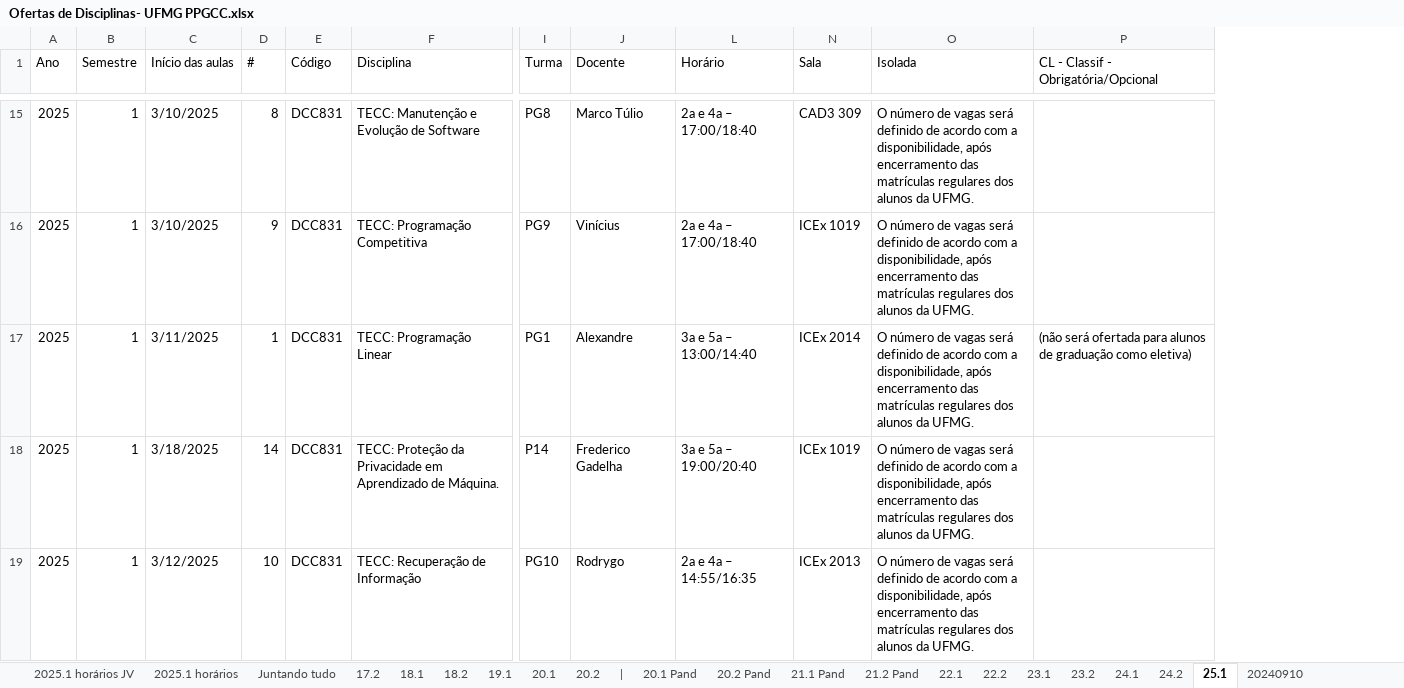
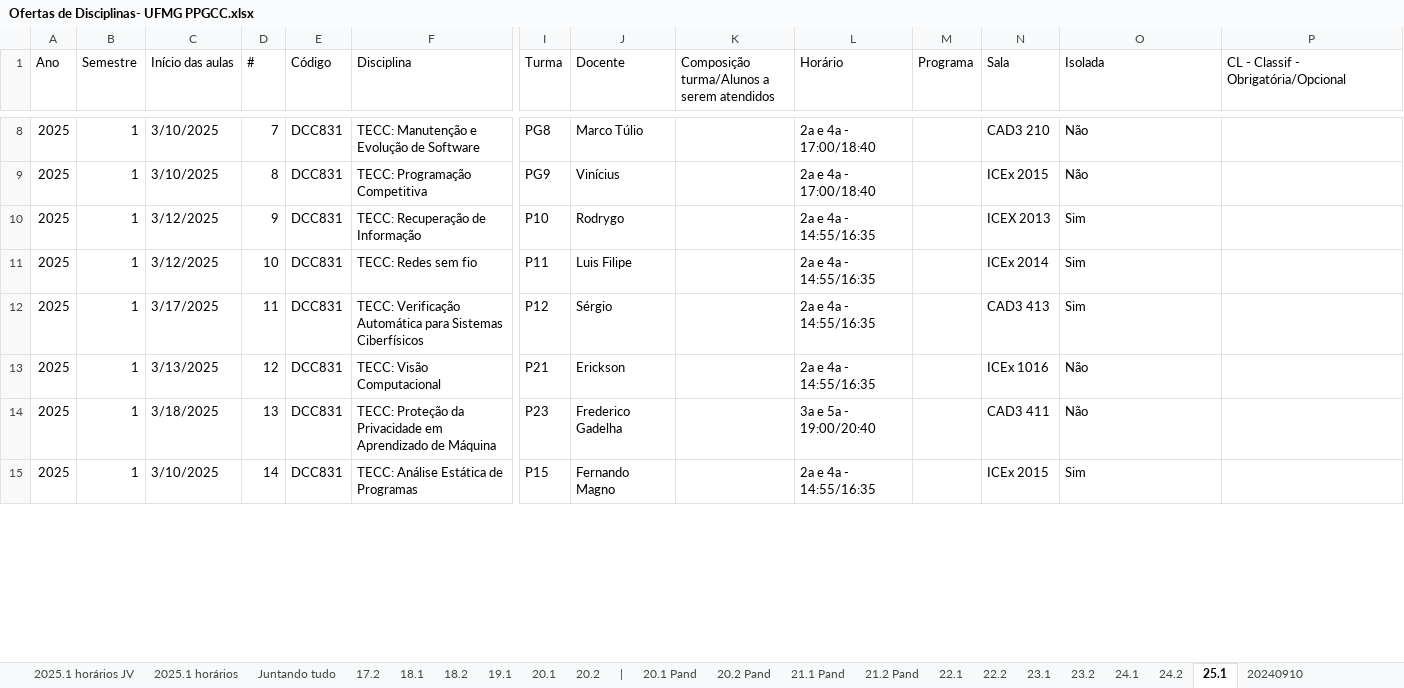
Before and after one commit to UFMG-Organizacao-de-Disciplinas/MiscDocs_PPGCC, an Excel workbook: Files/Disciplinas/Ofertas de Disciplinas- UFMG PPGCC.xlsx, sheet 25.1, drawn as a sheet; only a part is shown, gaps mark what is left out; values as stored, in another font and other column widths than the file's, no cell formats; conditional formats not drawn; addresses are those after the commit; rows hold the shown columns only; the diff covers the shown part only; the diff names each change by its address in the sheet, - before the commit and + after, or states it on an @@ line.

```diff
--- a/Files/Disciplinas/Ofertas de Disciplinas- UFMG PPGCC.xlsx (sheet 25.1)
+++ b/Files/Disciplinas/Ofertas de Disciplinas- UFMG PPGCC.xlsx (sheet 25.1)
@@ column K unhidden, row 1: Composição turma/Alunos a serem atendidos @@
@@ column M (Programa) unhidden, empty @@
-D8 (#): 8
+D8 (#): 7
-L8:L9 (Horário): 2a e 4a – 17:00/18:40
+L8:L9 (Horário): 2a e 4a - 17:00/18:40
-N8 (Sala): CAD3 309
+N8 (Sala): CAD3 210
-O8:O9 (Isolada): O número de vagas será definido de acordo com a disponibilidade, após encerramento das matrículas regulares dos alunos da UFMG.
+O8:O9 (Isolada): Não
-D9 (#): 9
+D9 (#): 8
-N9 (Sala): ICEx 1019
+N9 (Sala): ICEx 2015
+row 10: 2025 | 1 | 3/12/2025 | 9 | DCC831 | TECC: Recuperação de Informação | P10 | Rodrygo |  | 2a e 4a - 14:55/16:35 |  | ICEX 2013 | Sim
-C11 (Início das aulas): 3/11/2025
+C11 (Início das aulas): 3/12/2025
-D11 (#): 1
+D11 (#): 10
-F11 (Disciplina): TECC: Programação Linear
+F11 (Disciplina): TECC: Redes sem fio
-I11 (Turma): PG1
+I11 (Turma): P11
-J11 (Docente): Alexandre
+J11 (Docente): Luis Filipe
-L11 (Horário): 3a e 5a – 13:00/14:40
+L11 (Horário): 2a e 4a - 14:55/16:35
-O11 (Isolada): O número de vagas será definido de acordo com a disponibilidade, após encerramento das matrículas regulares dos alunos da UFMG.
+O11 (Isolada): Sim
-P11: (não será ofertada para alunos de graduação como eletiva)
+P11: (empty)
+row 12: 2025 | 1 | 3/17/2025 | 11 | DCC831 | TECC: Verificação Automática para Sistemas Ciberfísicos | P12 | Sérgio |  | 2a e 4a - 14:55/16:35 |  | CAD3 413 | Sim
+row 13: 2025 | 1 | 3/13/2025 | 12 | DCC831 | TECC: Visão Computacional | P21 | Erickson |  | 2a e 4a - 14:55/16:35 |  | ICEx 1016 | Não
-D14 (#): 14
+D14 (#): 13
-F14 (Disciplina): …Aprendizado de Máquina.
+F14 (Disciplina): …Aprendizado de Máquina
-I14 (Turma): P14
+I14 (Turma): P23
-L14 (Horário): 3a e 5a – 19:00/20:40
+L14 (Horário): 3a e 5a - 19:00/20:40
-N14 (Sala): ICEx 1019
+N14 (Sala): CAD3 411
-O14 (Isolada): O número de vagas será definido de acordo com a disponibilidade, após encerramento das matrículas regulares dos alunos da UFMG.
+O14 (Isolada): Não
-C15 (Início das aulas): 3/12/2025
+C15 (Início das aulas): 3/10/2025
-D15 (#): 10
+D15 (#): 14
-F15 (Disciplina): TECC: Recuperação de Informação
+F15 (Disciplina): TECC: Análise Estática de Programas
-I15 (Turma): PG10
+I15 (Turma): P15
-J15 (Docente): Rodrygo
+J15 (Docente): Fernando Magno
-L15 (Horário): 2a e 4a – 14:55/16:35
+L15 (Horário): 2a e 4a - 14:55/16:35
-N15 (Sala): ICEx 2013
+N15 (Sala): ICEx 2015
-O15 (Isolada): O número de vagas será definido de acordo com a disponibilidade, após encerramento das matrículas regulares dos alunos da UFMG.
+O15 (Isolada): Sim
```
Also changed, not shown: 5 added rows, 8 removed rows and 59 edited cells elsewhere in this sheet, sheet Juntando tudo, cell formats.
